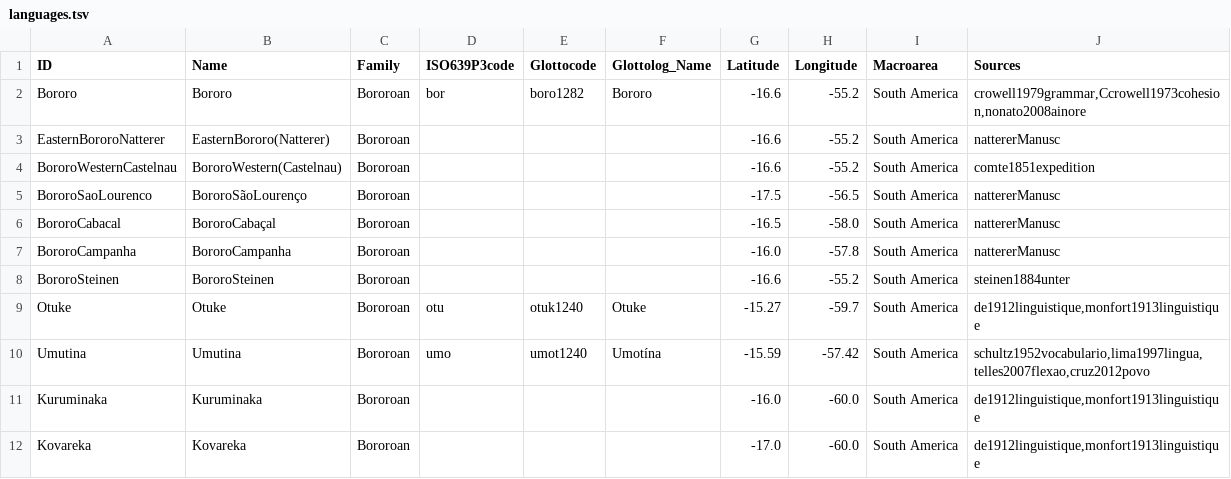
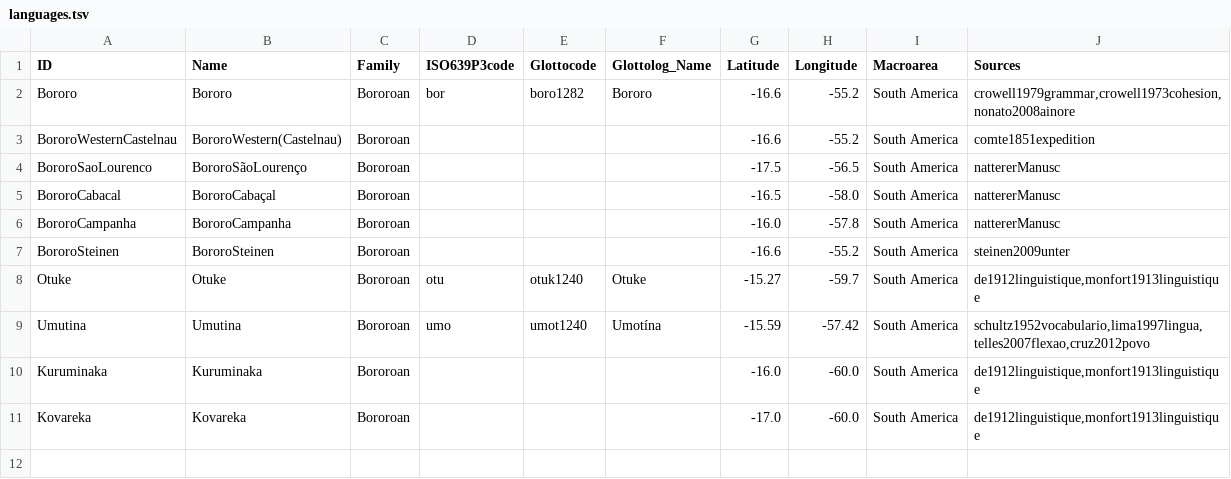
Before and after one commit to tupian-language-resources/bororo, a TSV file: etc/languages.tsv, drawn as a sheet.

Commit message:
Update languages.tsv

```diff
--- a/etc/languages.tsv
+++ b/etc/languages.tsv
@@ -1,4 +1,3 @@
 ID	Name	Family	ISO639P3code	Glottocode	Glottolog_Name	Latitude	Longitude	Macroarea	Sources
-Bororo	Bororo	Bororoan	bor	boro1282	Bororo	-16.6	-55.2	South America	crowell1979grammar,Ccrowell1973cohesion,nonato2008ainore
-EasternBororoNatterer	EasternBororo(Natterer)	Bororoan				-16.6	-55.2	South America	nattererManusc
+Bororo	Bororo	Bororoan	bor	boro1282	Bororo	-16.6	-55.2	South America	crowell1979grammar,crowell1973cohesion,nonato2008ainore
 BororoWesternCastelnau	BororoWestern(Castelnau)	Bororoan				-16.6	-55.2	South America	comte1851expedition
@@ -7,3 +6,3 @@ BororoCabacal	BororoCabaçal	Bororoan				-16.5	-58.0	South America	nattererManus
 BororoCampanha	BororoCampanha	Bororoan				-16.0	-57.8	South America	nattererManusc
-BororoSteinen	BororoSteinen	Bororoan				-16.6	-55.2	South America	steinen1884unter
+BororoSteinen	BororoSteinen	Bororoan				-16.6	-55.2	South America	steinen2009unter
 Otuke	Otuke	Bororoan	otu	otuk1240	Otuke	-15.27	-59.7	South America	de1912linguistique,monfort1913linguistique
```
